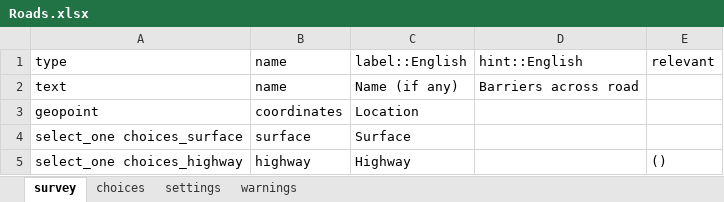
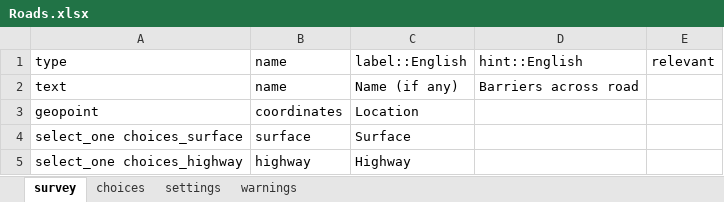
Before and after one commit to rsavoye/gosm, an Excel workbook: ODK/forms/Roads.xlsx, sheet survey, drawn as a sheet; values as stored, in another font and other column widths than the file's, no borders; the diff names each change by its address in the sheet, - before the commit and + after, or states it on an @@ line.

Commit message:
Fix typo

```diff
--- a/ODK/forms/Roads.xlsx (sheet survey)
+++ b/ODK/forms/Roads.xlsx (sheet survey)
-E5: ()
+E5: (empty)
```
